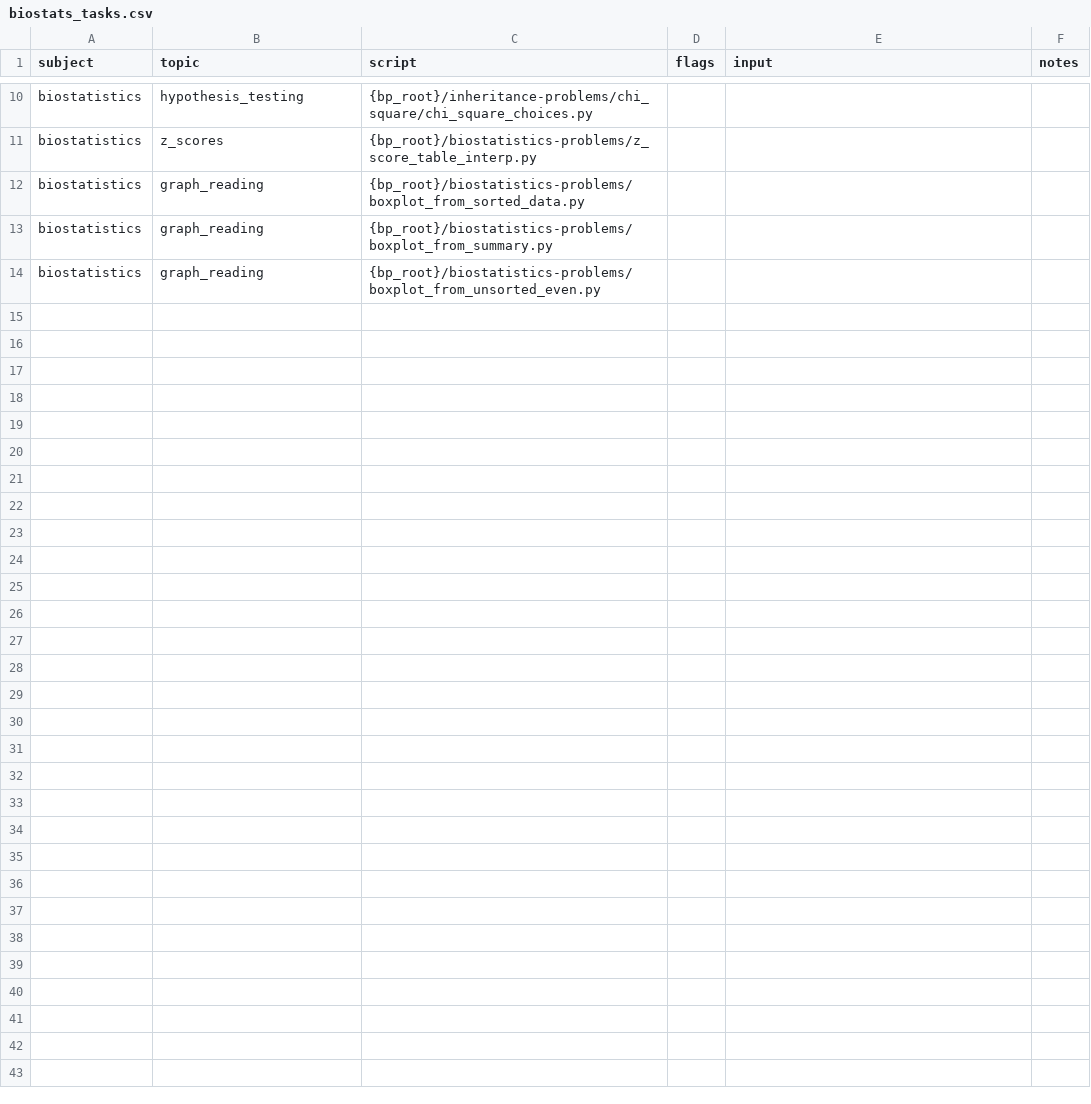
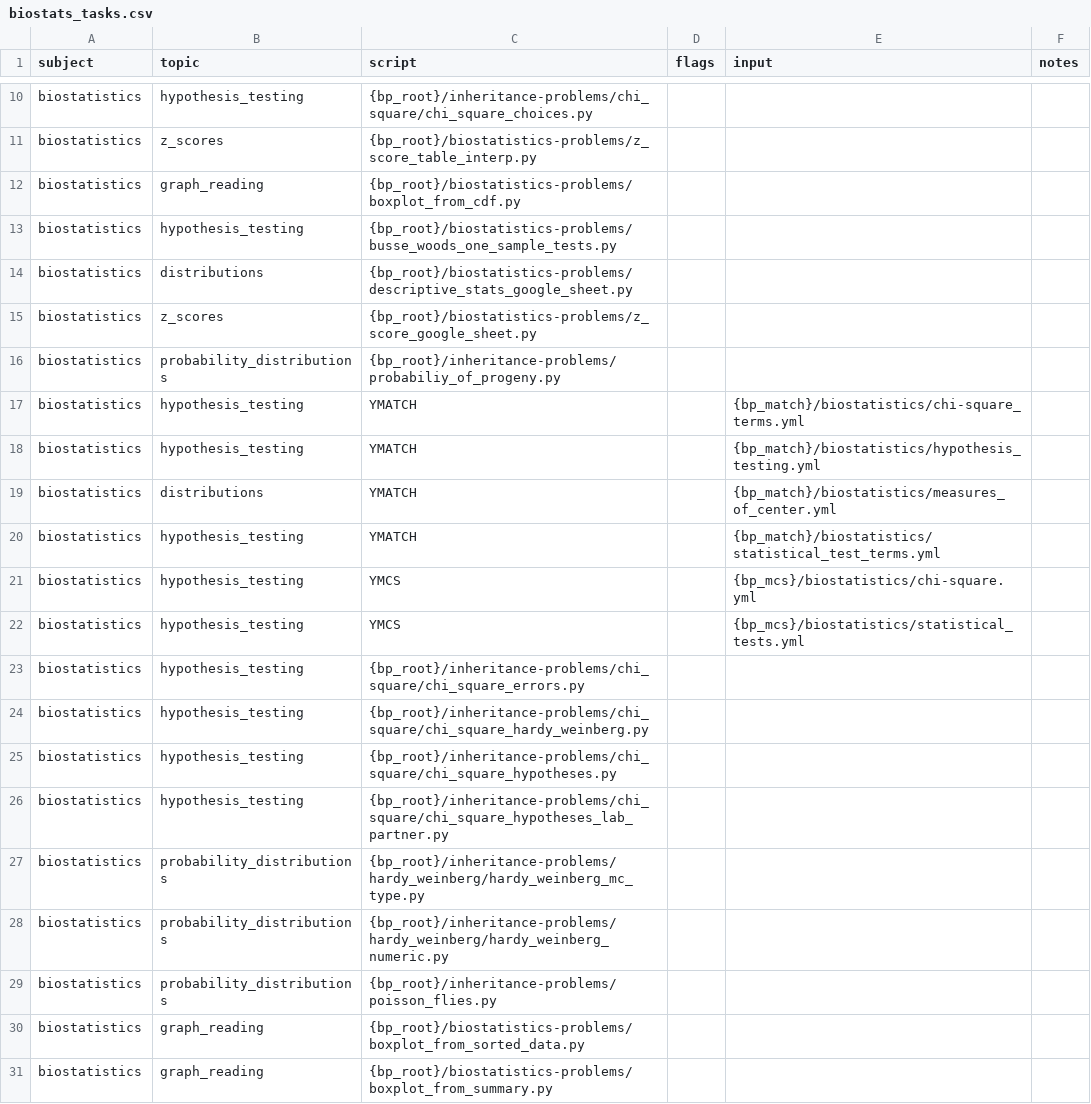
Before and after one commit to vosslab/biology-problems-website, a CSV file: bbq_control/task_files/biostats_tasks.csv, drawn as a sheet; only a part is shown, gaps mark what is left out; the shorter side is filled out with more unchanged rows; the diff names each change by its address in the sheet, - before the commit and + after, or states it on an @@ line.

```diff
--- a/bbq_control/task_files/biostats_tasks.csv
+++ b/bbq_control/task_files/biostats_tasks.csv
+row 12: biostatistics | graph_reading | {bp_root}/biostatistics-problems/boxplot_from_cdf.py
+row 13: biostatistics | hypothesis_testing | {bp_root}/biostatistics-problems/busse_woods_one_sample_tests.py
+row 14: biostatistics | distributions | {bp_root}/biostatistics-problems/descriptive_stats_google_sheet.py
+row 15: biostatistics | z_scores | {bp_root}/biostatistics-problems/z_score_google_sheet.py
+row 16: biostatistics | probability_distributions | {bp_root}/inheritance-problems/probabiliy_of_progeny.py
+row 17: biostatistics | hypothesis_testing | YMATCH |  | {bp_match}/biostatistics/chi-square_terms.yml
+row 18: biostatistics | hypothesis_testing | YMATCH |  | {bp_match}/biostatistics/hypothesis_testing.yml
+row 19: biostatistics | distributions | YMATCH |  | {bp_match}/biostatistics/measures_of_center.yml
+row 20: biostatistics | hypothesis_testing | YMATCH |  | {bp_match}/biostatistics/statistical_test_terms.yml
+row 21: biostatistics | hypothesis_testing | YMCS |  | {bp_mcs}/biostatistics/chi-square.yml
+row 22: biostatistics | hypothesis_testing | YMCS |  | {bp_mcs}/biostatistics/statistical_tests.yml
+row 23: biostatistics | hypothesis_testing | {bp_root}/inheritance-problems/chi_square/chi_square_errors.py
+row 24: biostatistics | hypothesis_testing | {bp_root}/inheritance-problems/chi_square/chi_square_hardy_weinberg.py
+row 25: biostatistics | hypothesis_testing | {bp_root}/inheritance-problems/chi_square/chi_square_hypotheses.py
+row 26: biostatistics | hypothesis_testing | {bp_root}/inheritance-problems/chi_square/chi_square_hypotheses_lab_partner.py
+row 27: biostatistics | probability_distributions | {bp_root}/inheritance-problems/hardy_weinberg/hardy_weinberg_mc_type.py
+row 28: biostatistics | probability_distributions | {bp_root}/inheritance-problems/hardy_weinberg/hardy_weinberg_numeric.py
+row 29: biostatistics | probability_distributions | {bp_root}/inheritance-problems/poisson_flies.py
```
Also changed, not shown: bbq_control/task_files/biotech_tasks.csv, bbq_control/task_files/genetics_tasks1.csv, 9 other files.
